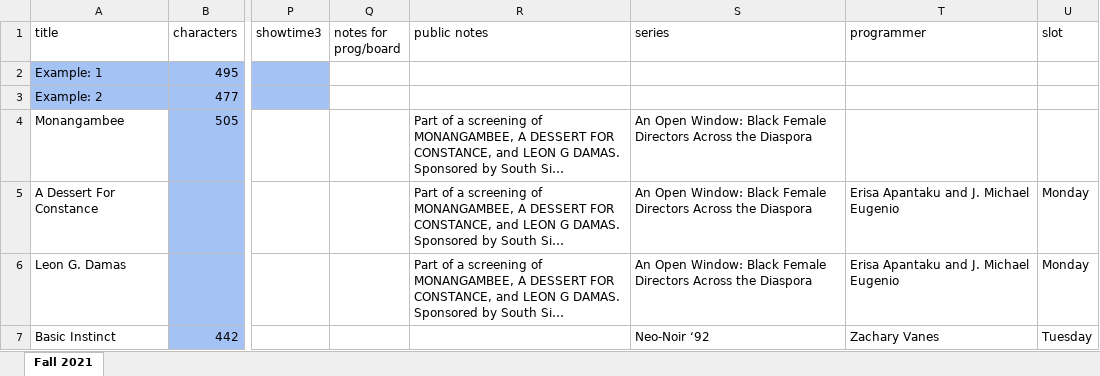
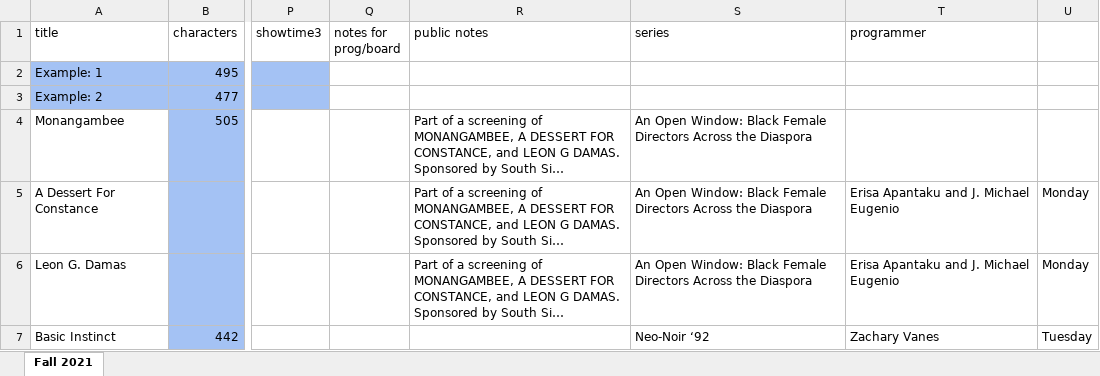
Before and after one commit to selalipotakey/site, an Excel workbook: database/capsules_spreadsheets/Spring-2022-Capsules-testing.xlsx, sheet Fall 2021, drawn as a sheet; only a part is shown, gaps mark what is left out; long unchanged cells end in …; values as stored, in another font and other column widths than the file's, no borders; conditional formats not drawn; the diff names each change by its address in the sheet, - before the commit and + after, or states it on an @@ line.

```diff
--- a/database/capsules_spreadsheets/Spring-2022-Capsules-testing.xlsx (sheet Fall 2021)
+++ b/database/capsules_spreadsheets/Spring-2022-Capsules-testing.xlsx (sheet Fall 2021)
-U1: slot
+U1: (empty)
```
Also changed, not shown: 3 other files.
